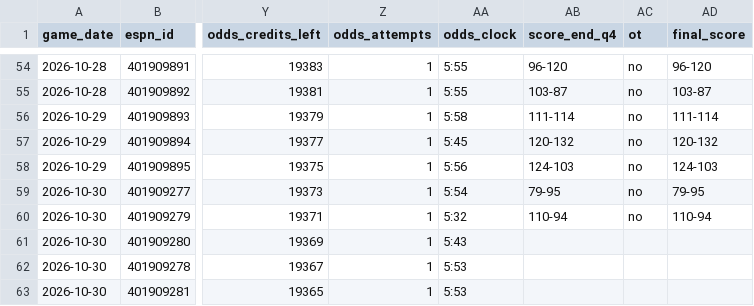
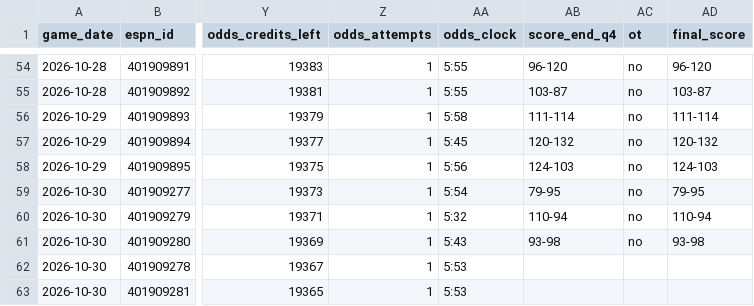
Before and after one commit to fasteddy35/nbaq3, a CSV file: data/q3_checkpoints.csv, drawn as a sheet; only a part is shown, gaps mark what is left out; the diff names each change by its address in the sheet, - before the commit and + after, or states it on an @@ line.

```diff
--- a/data/q3_checkpoints.csv
+++ b/data/q3_checkpoints.csv
-AB61 (score_end_q4): (empty)
+AB61 (score_end_q4): 93-98
-AC61 (ot): (empty)
+AC61 (ot): no
-AD61 (final_score): (empty)
+AD61 (final_score): 93-98
```
